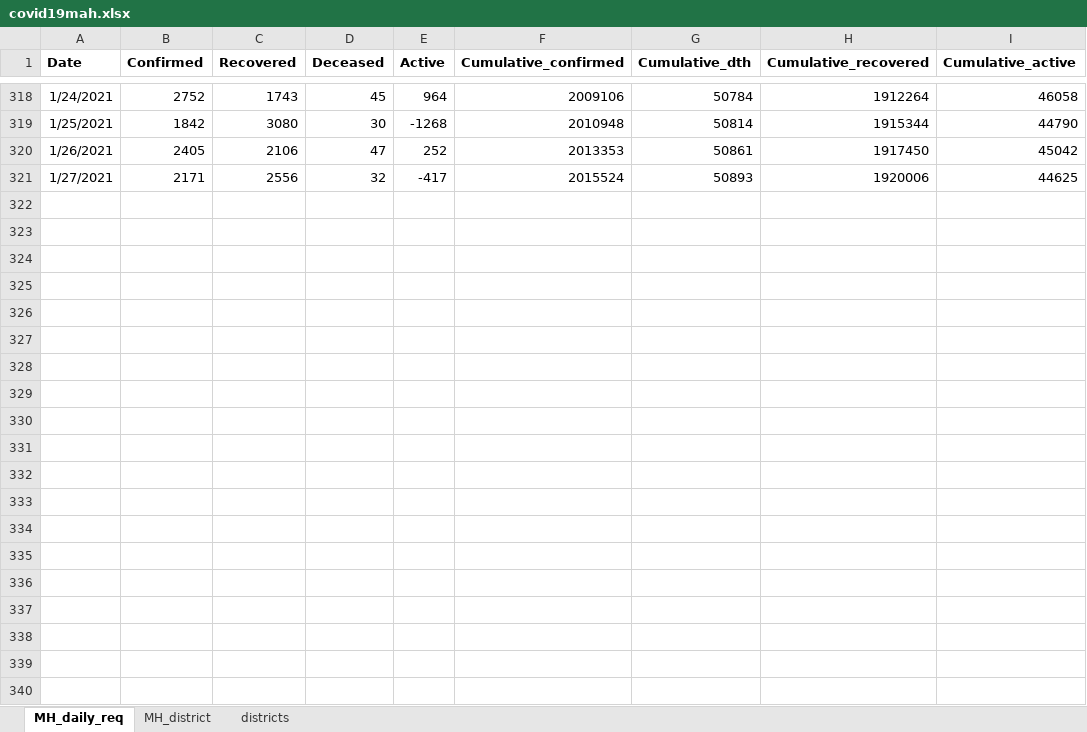
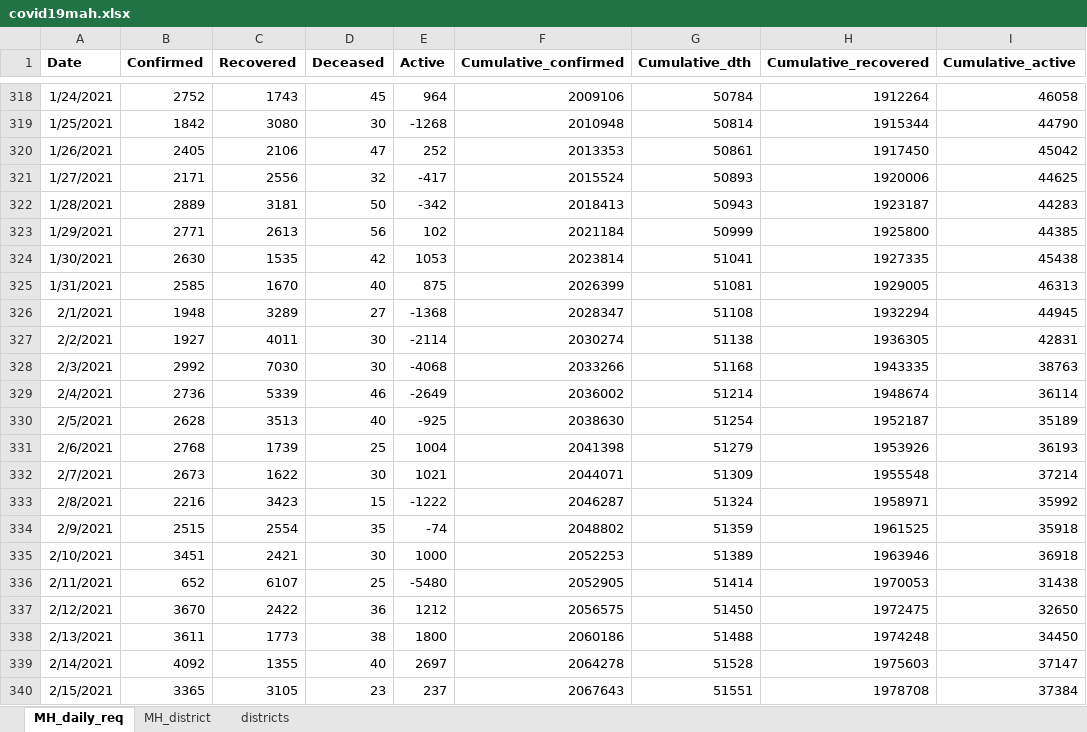
Before and after one commit to Adityaupadhye/Covid19-Mah, an Excel workbook: covid19mah.xlsx, sheet MH_daily_req, drawn as a sheet; only a part is shown, gaps mark what is left out; values as stored, in another font and other column widths than the file's, no borders; table styles not drawn; the diff covers the shown part only; the diff names each change by its address in the sheet, - before the commit and + after, or states it on an @@ line.

Commit message:
12 march update

```diff
--- a/covid19mah.xlsx (sheet MH_daily_req)
+++ b/covid19mah.xlsx (sheet MH_daily_req)
+row 322: 1/28/2021 | 2889 | 3181 | 50 | -342 | 2018413 | 50943 | 1923187 | 44283
+row 323: 1/29/2021 | 2771 | 2613 | 56 | 102 | 2021184 | 50999 | 1925800 | 44385
+row 324: 1/30/2021 | 2630 | 1535 | 42 | 1053 | 2023814 | 51041 | 1927335 | 45438
+row 325: 1/31/2021 | 2585 | 1670 | 40 | 875 | 2026399 | 51081 | 1929005 | 46313
+row 326: 2/1/2021 | 1948 | 3289 | 27 | -1368 | 2028347 | 51108 | 1932294 | 44945
+row 327: 2/2/2021 | 1927 | 4011 | 30 | -2114 | 2030274 | 51138 | 1936305 | 42831
+row 328: 2/3/2021 | 2992 | 7030 | 30 | -4068 | 2033266 | 51168 | 1943335 | 38763
+row 329: 2/4/2021 | 2736 | 5339 | 46 | -2649 | 2036002 | 51214 | 1948674 | 36114
+row 330: 2/5/2021 | 2628 | 3513 | 40 | -925 | 2038630 | 51254 | 1952187 | 35189
+row 331: 2/6/2021 | 2768 | 1739 | 25 | 1004 | 2041398 | 51279 | 1953926 | 36193
+row 332: 2/7/2021 | 2673 | 1622 | 30 | 1021 | 2044071 | 51309 | 1955548 | 37214
+row 333: 2/8/2021 | 2216 | 3423 | 15 | -1222 | 2046287 | 51324 | 1958971 | 35992
+row 334: 2/9/2021 | 2515 | 2554 | 35 | -74 | 2048802 | 51359 | 1961525 | 35918
+row 335: 2/10/2021 | 3451 | 2421 | 30 | 1000 | 2052253 | 51389 | 1963946 | 36918
+row 336: 2/11/2021 | 652 | 6107 | 25 | -5480 | 2052905 | 51414 | 1970053 | 31438
+row 337: 2/12/2021 | 3670 | 2422 | 36 | 1212 | 2056575 | 51450 | 1972475 | 32650
+row 338: 2/13/2021 | 3611 | 1773 | 38 | 1800 | 2060186 | 51488 | 1974248 | 34450
+row 339: 2/14/2021 | 4092 | 1355 | 40 | 2697 | 2064278 | 51528 | 1975603 | 37147
+row 340: 2/15/2021 | 3365 | 3105 | 23 | 237 | 2067643 | 51551 | 1978708 | 37384
```
Also changed, not shown: 25 added rows elsewhere in this sheet, sheet districts, sheet MH_district.
